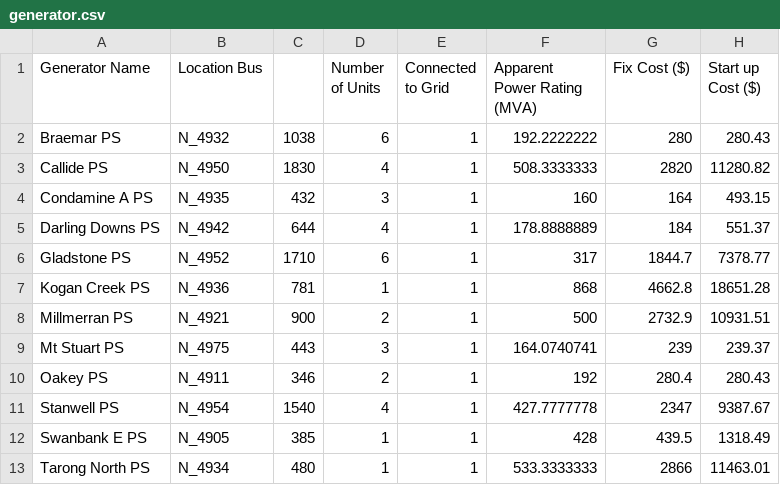
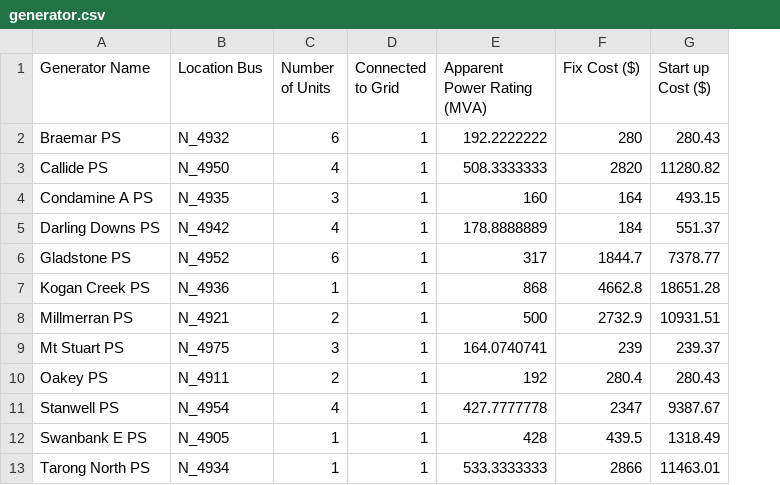
Before and after one commit to OriWang/JuMP-Julia, a CSV file: MAST/data/ColeParker/generator.csv, drawn as a sheet; only a part is shown; the diff names each change by its address in the sheet, - before the commit and + after, or states it on an @@ line.

```diff
--- a/MAST/data/ColeParker/generator.csv
+++ b/MAST/data/ColeParker/generator.csv
-column C, rows 2-13: 1038 | 1830 | 432 | 644 | 1710 | 781 | 900 | 443 | 346 | 1540 | 385 | 480
```
Also changed, not shown: 9 other files.
